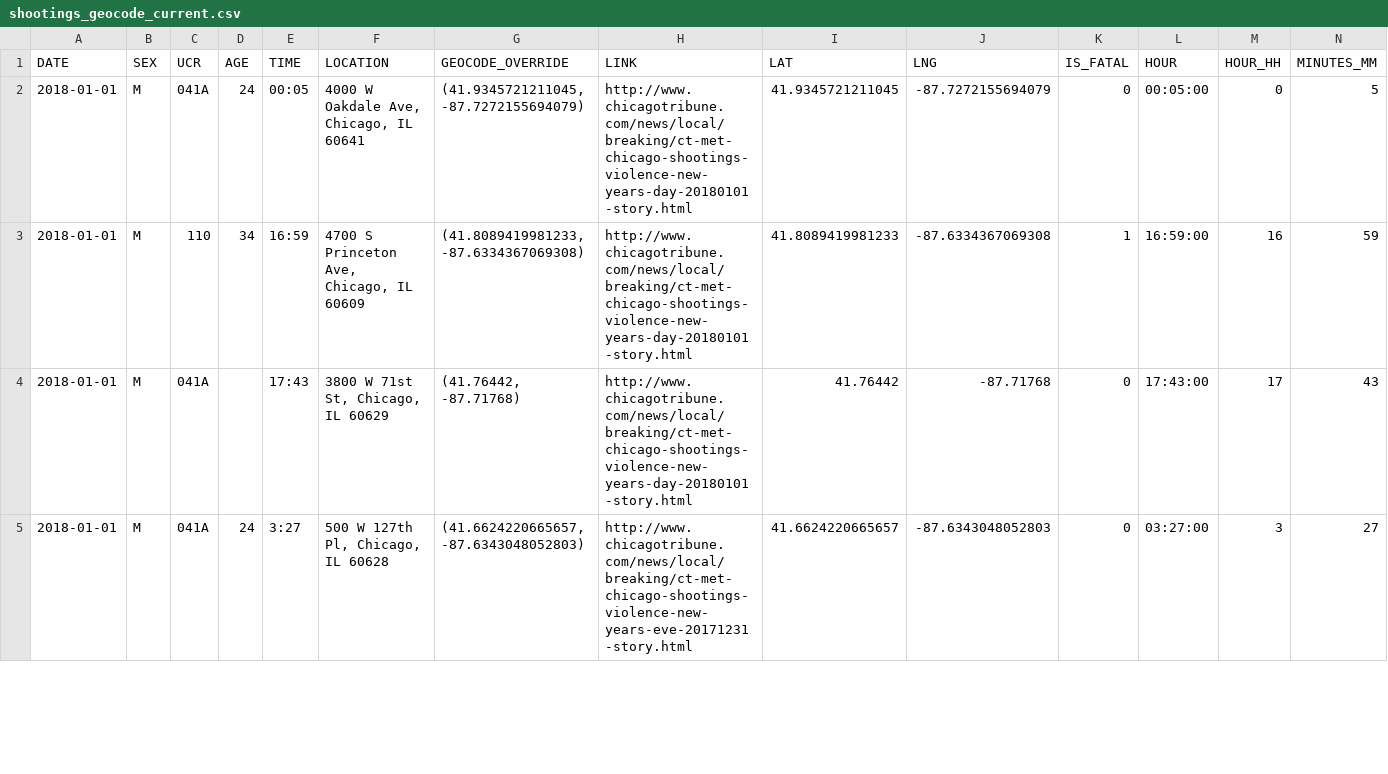
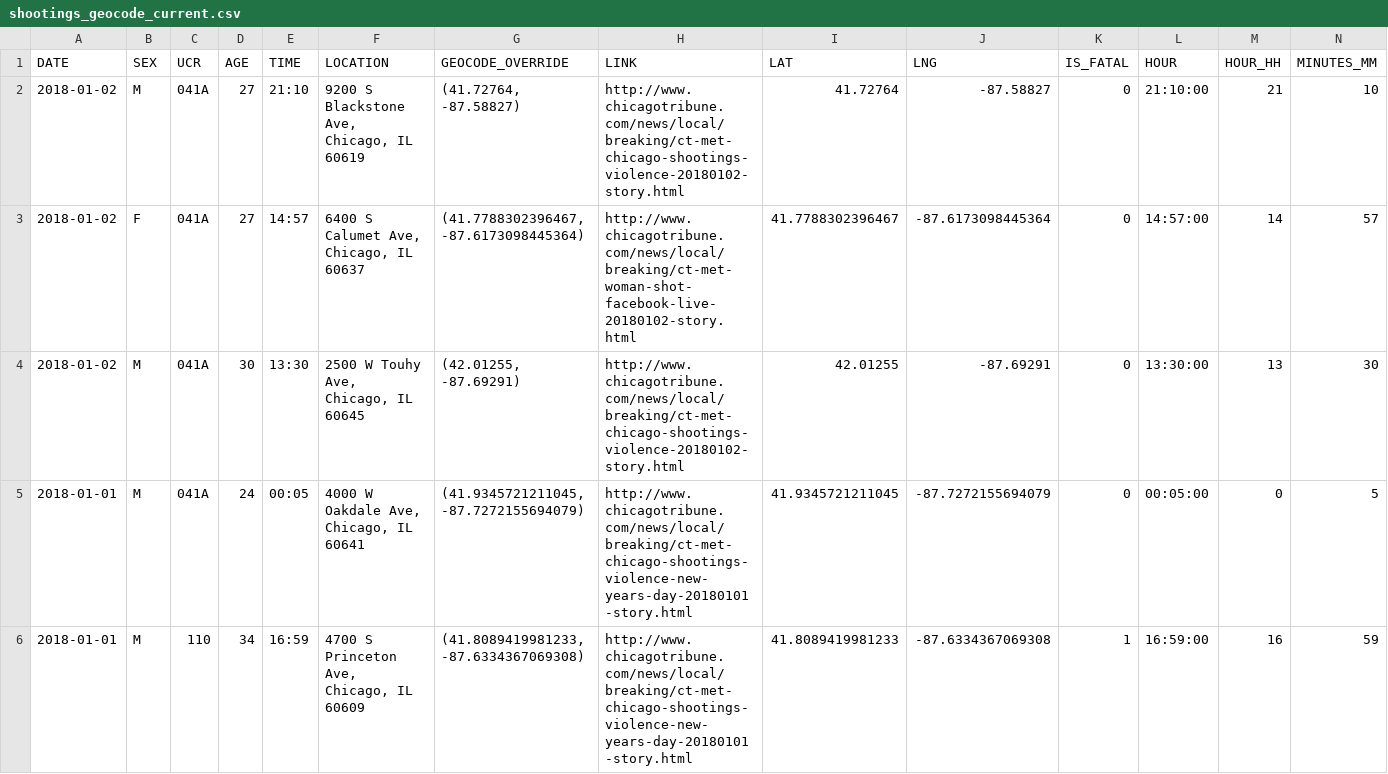
Before and after one commit to ryanbmarx/shooting-homicide-victims, a CSV file: data/shootings/shootings_geocode_current.csv, drawn as a sheet; only a part is shown; the shorter side is filled out with more unchanged rows; rows hold the shown columns only; the diff names each change by its address in the sheet, - before the commit and + after, or states it on an @@ line.

Commit message:
new shootings data

```diff
--- a/data/shootings/shootings_geocode_current.csv
+++ b/data/shootings/shootings_geocode_current.csv
+row 2: 2018-01-02 | M | 041A | 27 | 21:10 | 9200 S Blackstone Ave, Chicago, IL 60619 | (41.72764, -87.58827) | http://www.chicagotribune.com/news/local/breaking/ct-met-chicago-shootings-violence-20180102-story.html | 41.72764 | -87.58827 | 0 | 21:10:00 | 21 | 10
+row 3: 2018-01-02 | F | 041A | 27 | 14:57 | 6400 S Calumet Ave, Chicago, IL 60637 | (41.7788302396467, -87.6173098445364) | http://www.chicagotribune.com/news/local/breaking/ct-met-woman-shot-facebook-live-20180102-story.html | 41.7788302396467 | -87.6173098445364 | 0 | 14:57:00 | 14 | 57
+row 4: 2018-01-02 | M | 041A | 30 | 13:30 | 2500 W Touhy Ave, Chicago, IL 60645 | (42.01255, -87.69291) | http://www.chicagotribune.com/news/local/breaking/ct-met-chicago-shootings-violence-20180102-story.html | 42.01255 | -87.69291 | 0 | 13:30:00 | 13 | 30
```
Also changed, not shown: data/shootings/shootings.csv, 1 other file.
